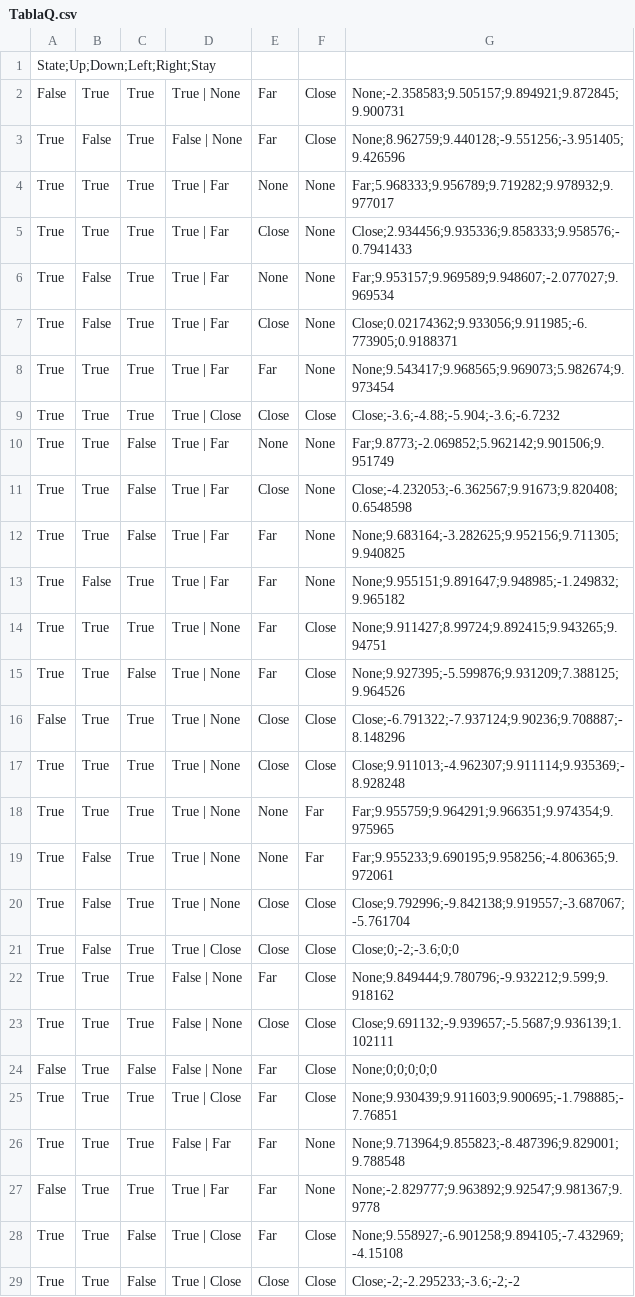
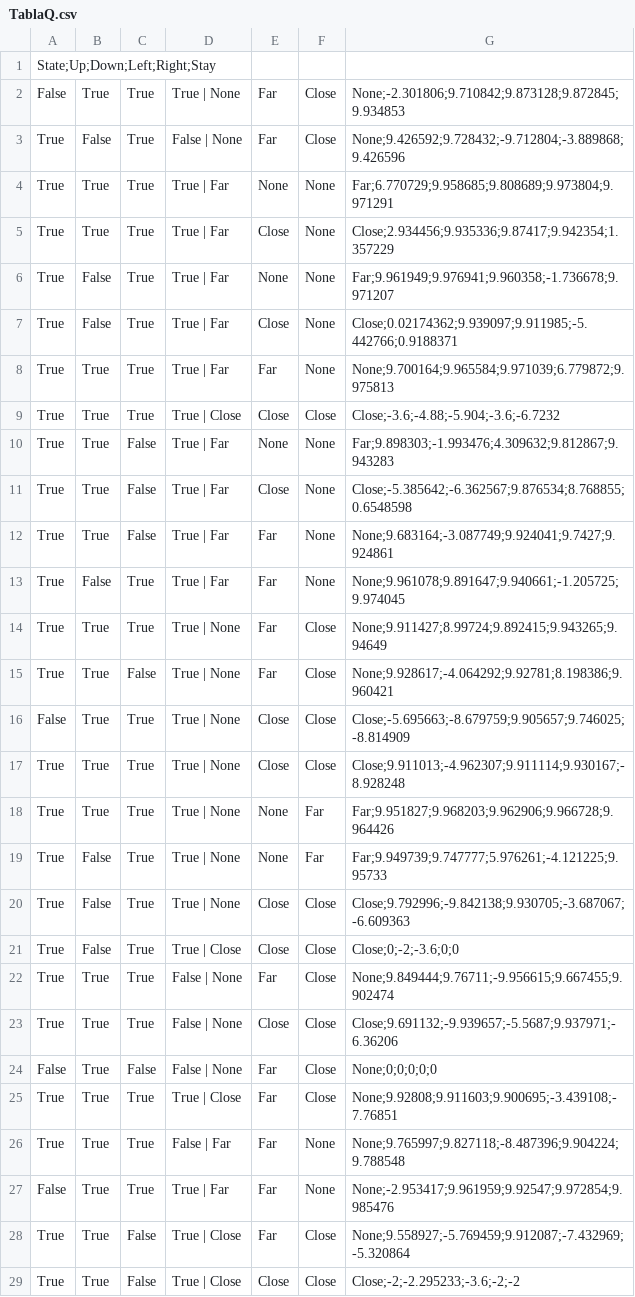
Before and after one commit to Pax657/proyecto_IA, a CSV file: Assets/Scripts/GrupoG/TablaQ.csv, drawn as a sheet; only a part is shown; the diff covers the shown part only.

Commit message:
la tabla se updatea comprobado todo guay

```diff
--- a/Assets/Scripts/GrupoG/TablaQ.csv
+++ b/Assets/Scripts/GrupoG/TablaQ.csv
@@ -1,29 +1,29 @@
 State;Up;Down;Left;Right;Stay
-False, True, True, True | None, Far, Close, None;-2.358583;9.505157;9.894921;9.872845;9.900731
-True, False, True, False | None, Far, Close, None;8.962759;9.440128;-9.551256;-3.951405;9.426596
-True, True, True, True | Far, None, None, Far;5.968333;9.956789;9.719282;9.978932;9.977017
-True, True, True, True | Far, Close, None, Close;2.934456;9.935336;9.858333;9.958576;-0.7941433
-True, False, True, True | Far, None, None, Far;9.953157;9.969589;9.948607;-2.077027;9.969534
-True, False, True, True | Far, Close, None, Close;0.02174362;9.933056;9.911985;-6.773905;0.9188371
-True, True, True, True | Far, Far, None, None;9.543417;9.968565;9.969073;5.982674;9.973454
+False, True, True, True | None, Far, Close, None;-2.301806;9.710842;9.873128;9.872845;9.934853
+True, False, True, False | None, Far, Close, None;9.426592;9.728432;-9.712804;-3.889868;9.426596
+True, True, True, True | Far, None, None, Far;6.770729;9.958685;9.808689;9.973804;9.971291
+True, True, True, True | Far, Close, None, Close;2.934456;9.935336;9.87417;9.942354;1.357229
+True, False, True, True | Far, None, None, Far;9.961949;9.976941;9.960358;-1.736678;9.971207
+True, False, True, True | Far, Close, None, Close;0.02174362;9.939097;9.911985;-5.442766;0.9188371
+True, True, True, True | Far, Far, None, None;9.700164;9.965584;9.971039;6.779872;9.975813
 True, True, True, True | Close, Close, Close, Close;-3.6;-4.88;-5.904;-3.6;-6.7232
-True, True, False, True | Far, None, None, Far;9.8773;-2.069852;5.962142;9.901506;9.951749
-True, True, False, True | Far, Close, None, Close;-4.232053;-6.362567;9.91673;9.820408;0.6548598
-True, True, False, True | Far, Far, None, None;9.683164;-3.282625;9.952156;9.711305;9.940825
-True, False, True, True | Far, Far, None, None;9.955151;9.891647;9.948985;-1.249832;9.965182
-True, True, True, True | None, Far, Close, None;9.911427;8.99724;9.892415;9.943265;9.94751
-True, True, False, True | None, Far, Close, None;9.927395;-5.599876;9.931209;7.388125;9.964526
-False, True, True, True | None, Close, Close, Close;-6.791322;-7.937124;9.90236;9.708887;-8.148296
-True, True, True, True | None, Close, Close, Close;9.911013;-4.962307;9.911114;9.935369;-8.928248
-True, True, True, True | None, None, Far, Far;9.955759;9.964291;9.966351;9.974354;9.975965
-True, False, True, True | None, None, Far, Far;9.955233;9.690195;9.958256;-4.806365;9.972061
-True, False, True, True | None, Close, Close, Close;9.792996;-9.842138;9.919557;-3.687067;-5.761704
+True, True, False, True | Far, None, None, Far;9.898303;-1.993476;4.309632;9.812867;9.943283
+True, True, False, True | Far, Close, None, Close;-5.385642;-6.362567;9.876534;8.768855;0.6548598
+True, True, False, True | Far, Far, None, None;9.683164;-3.087749;9.924041;9.7427;9.924861
+True, False, True, True | Far, Far, None, None;9.961078;9.891647;9.940661;-1.205725;9.974045
+True, True, True, True | None, Far, Close, None;9.911427;8.99724;9.892415;9.943265;9.94649
+True, True, False, True | None, Far, Close, None;9.928617;-4.064292;9.92781;8.198386;9.960421
+False, True, True, True | None, Close, Close, Close;-5.695663;-8.679759;9.905657;9.746025;-8.814909
+True, True, True, True | None, Close, Close, Close;9.911013;-4.962307;9.911114;9.930167;-8.928248
+True, True, True, True | None, None, Far, Far;9.951827;9.968203;9.962906;9.966728;9.964426
+True, False, True, True | None, None, Far, Far;9.949739;9.747777;5.976261;-4.121225;9.95733
+True, False, True, True | None, Close, Close, Close;9.792996;-9.842138;9.930705;-3.687067;-6.609363
 True, False, True, True | Close, Close, Close, Close;0;-2;-3.6;0;0
-True, True, True, False | None, Far, Close, None;9.849444;9.780796;-9.932212;9.599;9.918162
-True, True, True, False | None, Close, Close, Close;9.691132;-9.939657;-5.5687;9.936139;1.102111
+True, True, True, False | None, Far, Close, None;9.849444;9.76711;-9.956615;9.667455;9.902474
+True, True, True, False | None, Close, Close, Close;9.691132;-9.939657;-5.5687;9.937971;-6.36206
 False, True, False, False | None, Far, Close, None;0;0;0;0;0
-True, True, True, True | Close, Far, Close, None;9.930439;9.911603;9.900695;-1.798885;-7.76851
-True, True, True, False | Far, Far, None, None;9.713964;9.855823;-8.487396;9.829001;9.788548
-False, True, True, True | Far, Far, None, None;-2.829777;9.963892;9.92547;9.981367;9.9778
-True, True, False, True | Close, Far, Close, None;9.558927;-6.901258;9.894105;-7.432969;-4.15108
+True, True, True, True | Close, Far, Close, None;9.92808;9.911603;9.900695;-3.439108;-7.76851
+True, True, True, False | Far, Far, None, None;9.765997;9.827118;-8.487396;9.904224;9.788548
+False, True, True, True | Far, Far, None, None;-2.953417;9.961959;9.92547;9.972854;9.985476
+True, True, False, True | Close, Far, Close, None;9.558927;-5.769459;9.912087;-7.432969;-5.320864
 True, True, False, True | Close, Close, Close, Close;-2;-2.295233;-3.6;-2;-2
```
Also changed, not shown: 55 edited cells elsewhere in this file.
